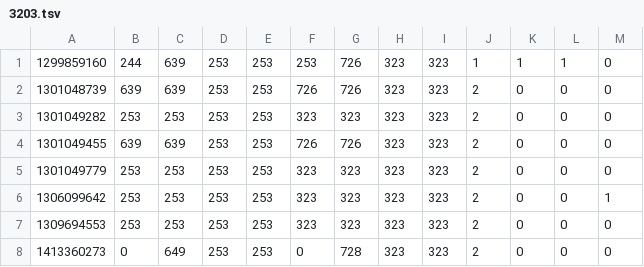
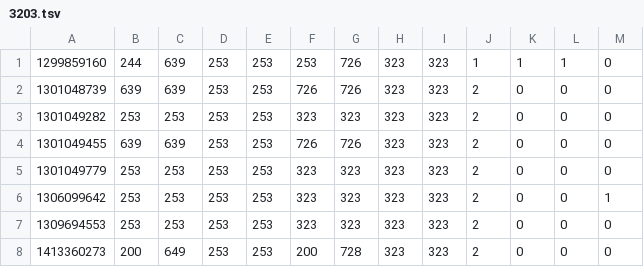
Before and after one commit to HiSPARC/sapphire, a TSV file: sapphire/data/trigger/3203.tsv, drawn as a sheet.

```diff
--- a/sapphire/data/trigger/3203.tsv
+++ b/sapphire/data/trigger/3203.tsv
@@ -7,2 +7,2 @@
 1309694553	253	253	253	253	323	323	323	323	2	0	0	0
-1413360273	0	649	253	253	0	728	323	323	2	0	0	0
+1413360273	200	649	253	253	200	728	323	323	2	0	0	0
```
Also changed, not shown: sapphire/data/current/105.tsv, sapphire/data/current/202.tsv, 17 other files.
